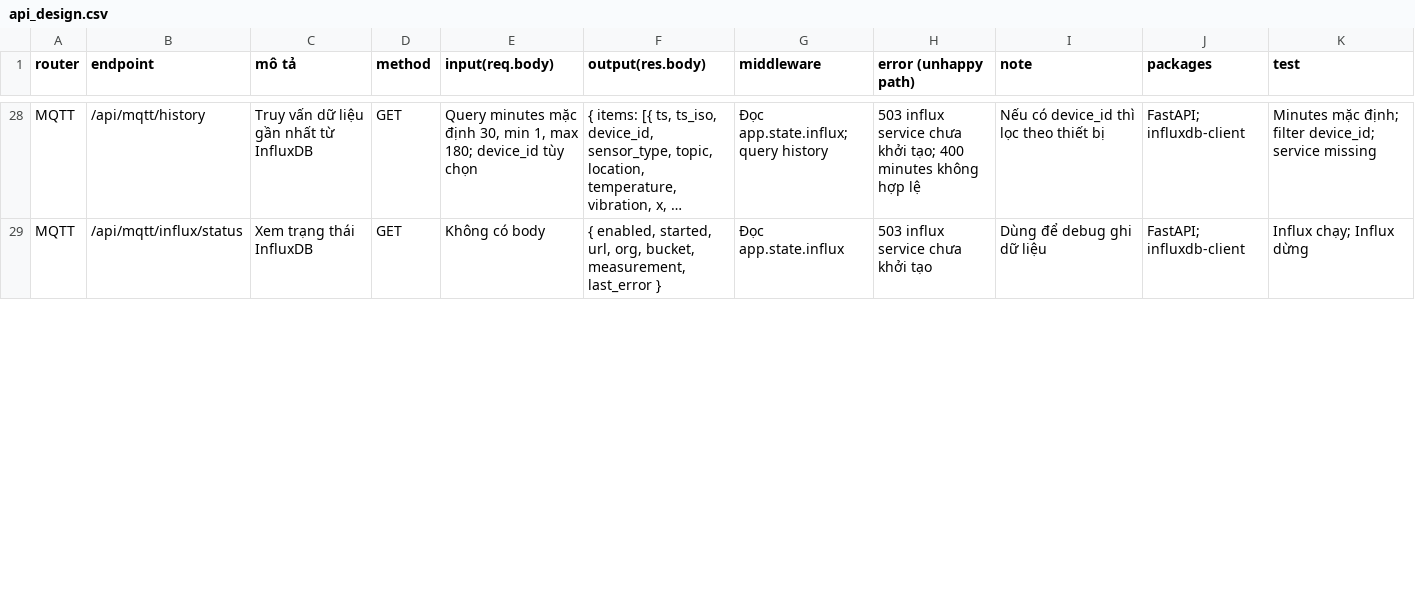
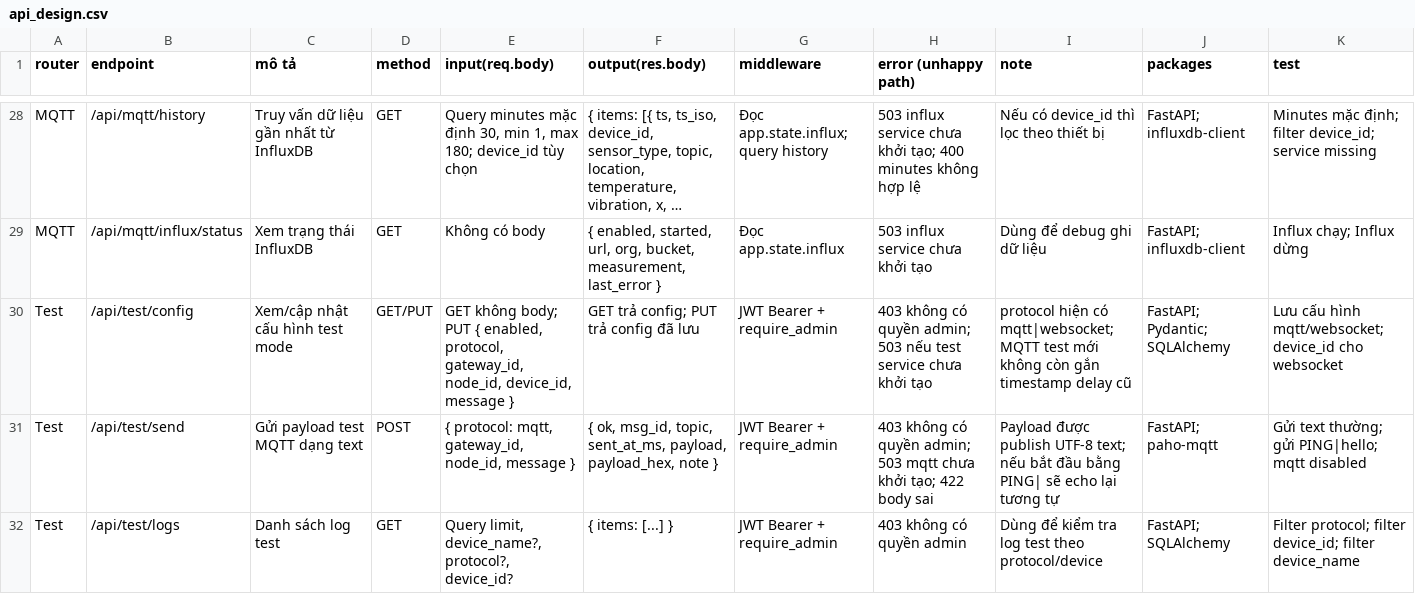
Before and after one commit to khanhpn308/lamitek_demo_docs, a CSV file: api/api_design.csv, drawn as a sheet; only a part is shown, gaps mark what is left out; long unchanged cells end in …; the diff covers the shown part only; the diff names each change by its address in the sheet, - before the commit and + after, or states it on an @@ line.

```diff
--- a/api/api_design.csv
+++ b/api/api_design.csv
+row 30: Test | /api/test/config | Xem/cập nhật cấu hình test mode | GET/PUT | GET không body; PUT { enabled, protocol, gateway_id, node_id, device_id, message } | GET trả config; PUT trả config đã lưu | JWT Bearer + require_admin | 403 không có quyền admin; 503 nếu test service chưa khởi tạo | protocol hiện có mqtt|websocket; MQTT test mới không còn gắn timestamp delay cũ | FastAPI; Pydantic; SQLAlchemy | Lưu cấu hình mqtt/websocket; device_id cho websocket
+row 31: Test | /api/test/send | Gửi payload test MQTT dạng text | POST | { protocol: mqtt, gateway_id, node_id, message } | { ok, msg_id, topic, sent_at_ms, payload, payload_hex, note } | JWT Bearer + require_admin | 403 không có quyền admin; 503 mqtt chưa khởi tạo; 422 body sai | Payload được publish UTF-8 text; nếu bắt đầu bằng PING| sẽ echo lại tương tự | FastAPI; paho-mqtt | Gửi text thường; gửi PING|hello; mqtt disabled
+row 32: Test | /api/test/logs | Danh sách log test | GET | Query limit, device_name?, protocol?, device_id? | { items: [...] } | JWT Bearer + require_admin | 403 không có quyền admin | Dùng để kiểm tra log test theo protocol/device | FastAPI; SQLAlchemy | Filter protocol; filter device_id; filter device_name
```
Also changed, not shown: 17 edited cells elsewhere in this file, 27 other files.
